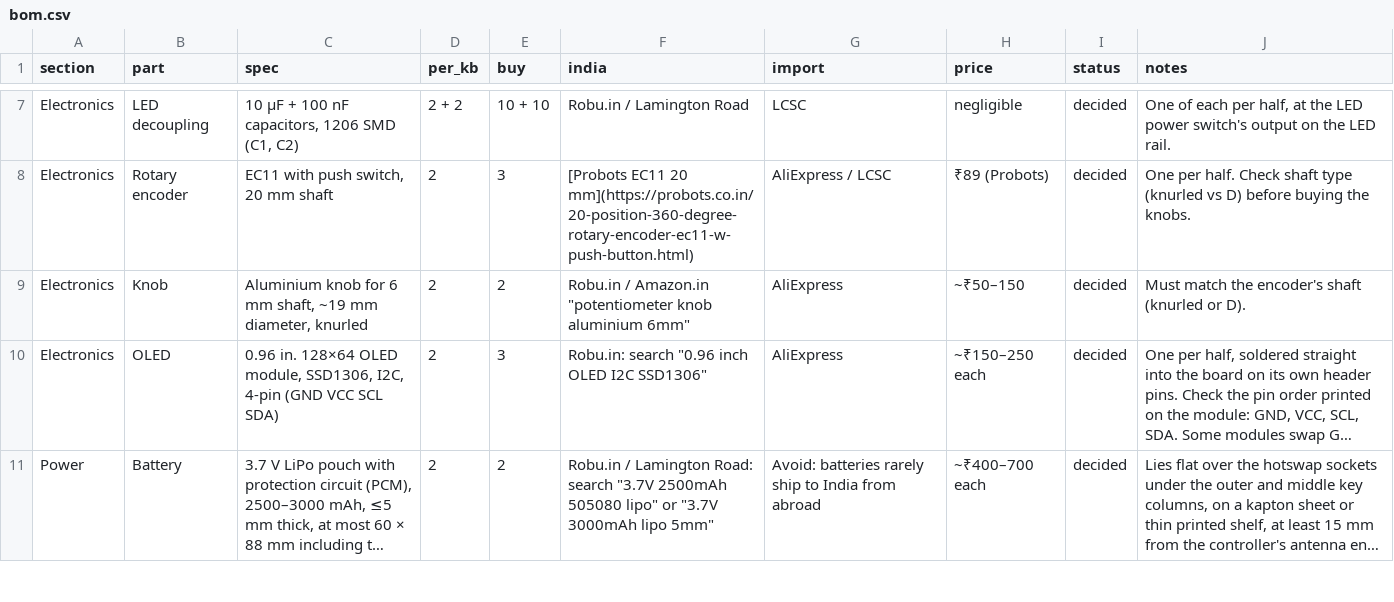
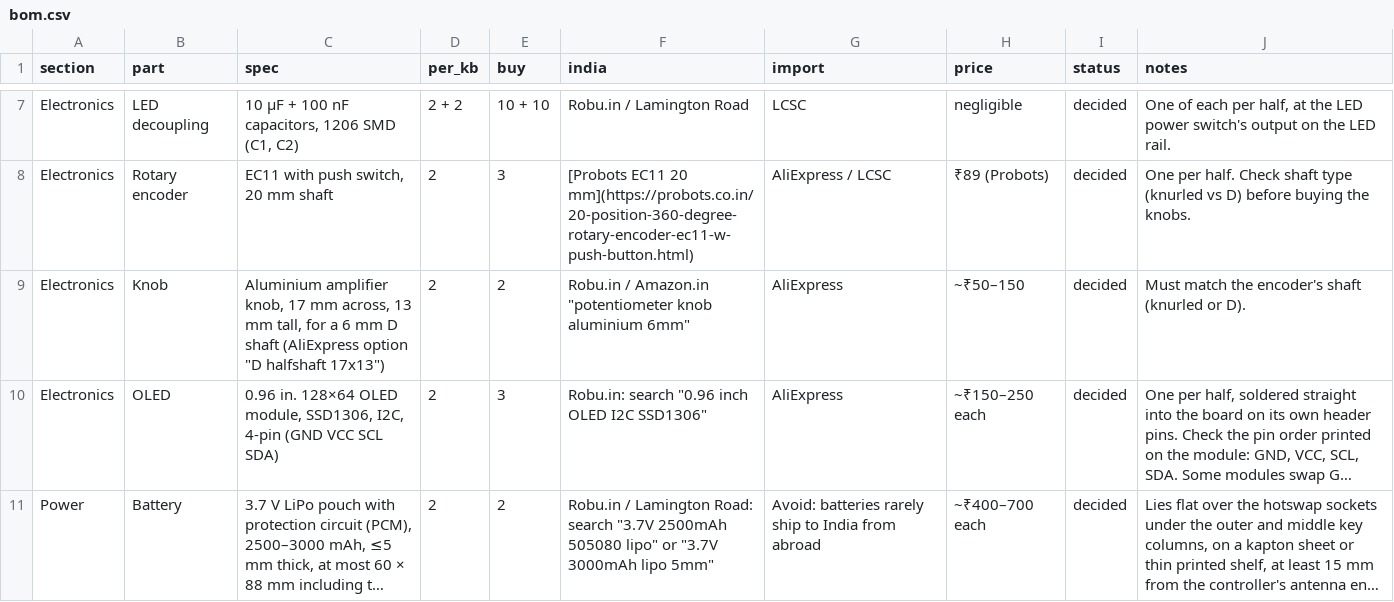
Before and after one commit to milindmadhukar/keygen, a CSV file: bom/bom.csv, drawn as a sheet; only a part is shown, gaps mark what is left out; long unchanged cells end in …; the diff names each change by its address in the sheet, - before the commit and + after, or states it on an @@ line.

Commit message:
Lower both knobs 4 mm and size them for a 17 x 13 mm knob
Both encoder shafts move 4 mm toward the thumbs (y 125 to 129), so the
knob no longer sits against the OLED and is closer to the thumb. With a
17 mm knob its edge is 4.5 mm below the OLED module, 5.7 mm from the
thumb cluster's top key and 9.1 mm from the G/H column. The encoder
diodes stay where they were, beside the switch pins.

The encoders' tracks were ripped and rerouted with finish_route.py and
smooth_route.py; the artwork was redrawn. Each EC11's common pin C,
2.5 mm between A and B, now connects to the ground pour solid: there is
no room for thermal spokes beside it.

The knob model is now 17 x 13 mm (an "amplifier" knob, D half shaft),
and the plate, case, plate print, ZMK physical layout, keymap pictures,
renders and docs follow. All three UF2 builds pass.

DRC with schematic parity: 0 errors, 0 unconnected, 0 parity; 16
silkscreen warnings. check_schematic.py clean. check_datasheets.py: 107
pass, 11 warn, 0 fail. Case fit check: no overlaps.

```diff
--- a/bom/bom.csv
+++ b/bom/bom.csv
-C9 (spec): Aluminium knob for 6 mm shaft, ~19 mm diameter, knurled
+C9 (spec): Aluminium amplifier knob, 17 mm across, 13 mm tall, for a 6 mm D shaft (AliExpress option "D halfshaft 17x13")
```
Also changed, not shown: 15 other files.
